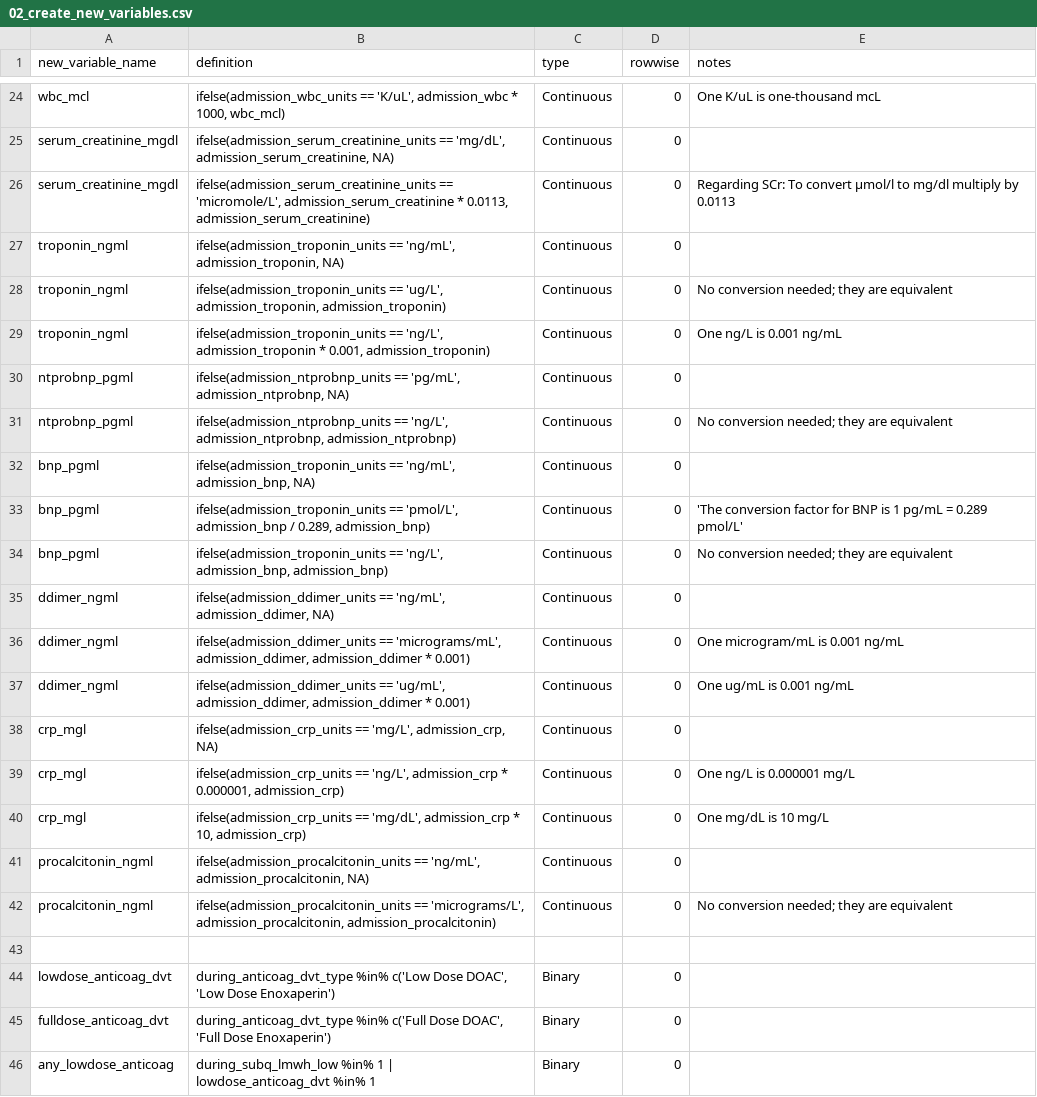
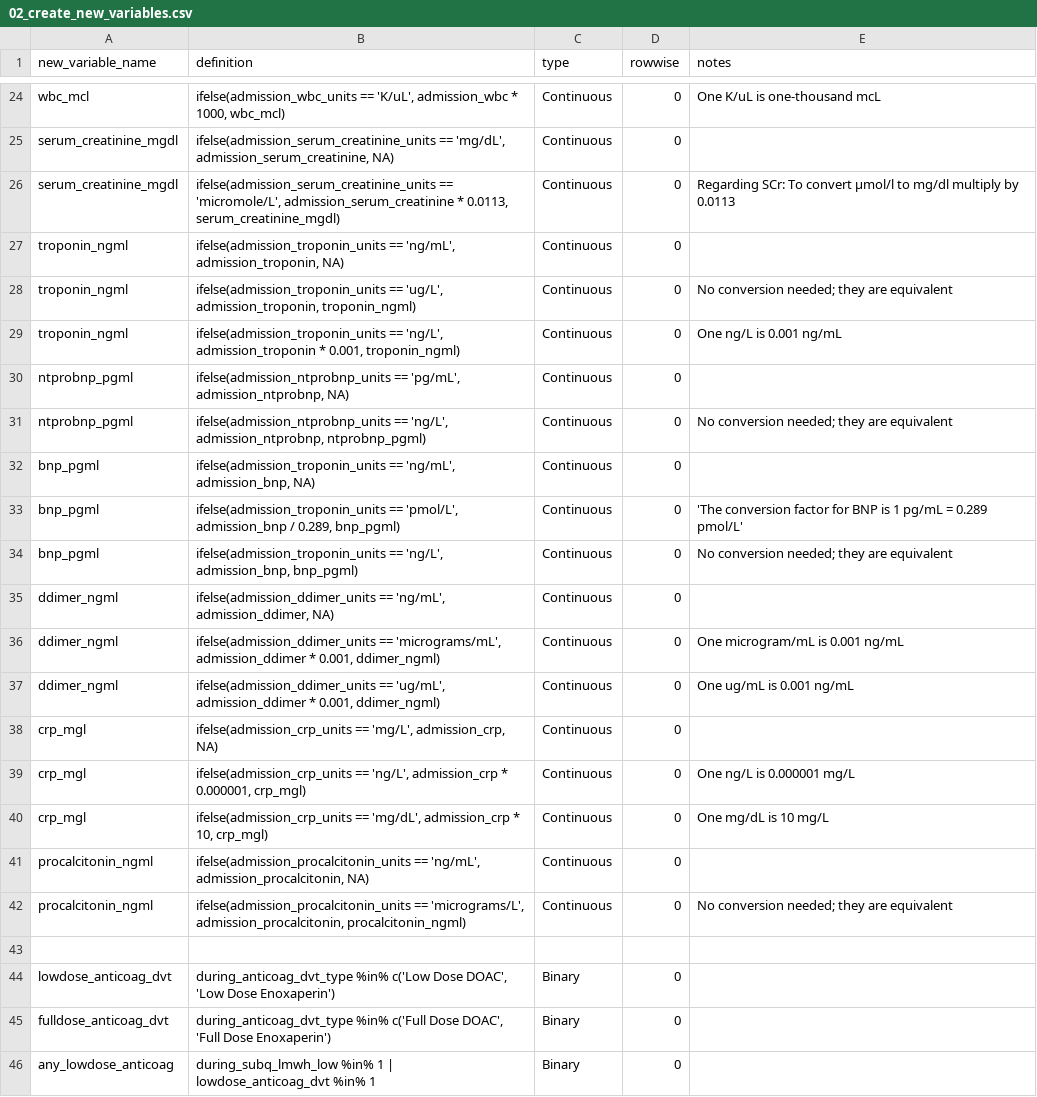
Before and after one commit to rsoren/aha_covid_dataprep_specs, a CSV file: 02_create_new_variables.csv, drawn as a sheet; only a part is shown, gaps mark what is left out.

Commit message:
Update 02_create_new_variables.csv

```diff
--- a/02_create_new_variables.csv
+++ b/02_create_new_variables.csv
@@ -25,19 +25,19 @@ wbc_mcl,"ifelse(admission_wbc_units == 'K/uL', admission_wbc * 1000, wbc_mcl)","
 serum_creatinine_mgdl,"ifelse(admission_serum_creatinine_units == 'mg/dL', admission_serum_creatinine, NA)","Continuous",0,
-serum_creatinine_mgdl,"ifelse(admission_serum_creatinine_units == 'micromole/L', admission_serum_creatinine * 0.0113, admission_serum_creatinine)","Continuous",0,"Regarding SCr: To convert μmol/l to mg/dl multiply by 0.0113"
+serum_creatinine_mgdl,"ifelse(admission_serum_creatinine_units == 'micromole/L', admission_serum_creatinine * 0.0113, serum_creatinine_mgdl)","Continuous",0,"Regarding SCr: To convert μmol/l to mg/dl multiply by 0.0113"
 troponin_ngml,"ifelse(admission_troponin_units == 'ng/mL', admission_troponin, NA)","Continuous",0,
-troponin_ngml,"ifelse(admission_troponin_units == 'ug/L', admission_troponin, admission_troponin)","Continuous",0,"No conversion needed; they are equivalent"
-troponin_ngml,"ifelse(admission_troponin_units == 'ng/L', admission_troponin * 0.001, admission_troponin)","Continuous",0,"One ng/L is 0.001 ng/mL"
+troponin_ngml,"ifelse(admission_troponin_units == 'ug/L', admission_troponin, troponin_ngml)","Continuous",0,"No conversion needed; they are equivalent"
+troponin_ngml,"ifelse(admission_troponin_units == 'ng/L', admission_troponin * 0.001, troponin_ngml)","Continuous",0,"One ng/L is 0.001 ng/mL"
 ntprobnp_pgml,"ifelse(admission_ntprobnp_units == 'pg/mL', admission_ntprobnp, NA)","Continuous",0,
-ntprobnp_pgml,"ifelse(admission_ntprobnp_units == 'ng/L', admission_ntprobnp, admission_ntprobnp)","Continuous",0,"No conversion needed; they are equivalent"
+ntprobnp_pgml,"ifelse(admission_ntprobnp_units == 'ng/L', admission_ntprobnp, ntprobnp_pgml)","Continuous",0,"No conversion needed; they are equivalent"
 bnp_pgml,"ifelse(admission_troponin_units == 'ng/mL', admission_bnp, NA)","Continuous",0,
-bnp_pgml,"ifelse(admission_troponin_units == 'pmol/L', admission_bnp / 0.289, admission_bnp)","Continuous",0,"'The conversion factor for BNP is 1 pg/mL = 0.289 pmol/L'"
-bnp_pgml,"ifelse(admission_troponin_units == 'ng/L', admission_bnp, admission_bnp)","Continuous",0,"No conversion needed; they are equivalent"
+bnp_pgml,"ifelse(admission_troponin_units == 'pmol/L', admission_bnp / 0.289, bnp_pgml)","Continuous",0,"'The conversion factor for BNP is 1 pg/mL = 0.289 pmol/L'"
+bnp_pgml,"ifelse(admission_troponin_units == 'ng/L', admission_bnp, bnp_pgml)","Continuous",0,"No conversion needed; they are equivalent"
 ddimer_ngml,"ifelse(admission_ddimer_units == 'ng/mL', admission_ddimer, NA)","Continuous",0,
-ddimer_ngml,"ifelse(admission_ddimer_units == 'micrograms/mL', admission_ddimer, admission_ddimer * 0.001)","Continuous",0,"One microgram/mL is 0.001 ng/mL"
-ddimer_ngml,"ifelse(admission_ddimer_units == 'ug/mL', admission_ddimer, admission_ddimer * 0.001)","Continuous",0,"One ug/mL is 0.001 ng/mL"
+ddimer_ngml,"ifelse(admission_ddimer_units == 'micrograms/mL', admission_ddimer * 0.001, ddimer_ngml)","Continuous",0,"One microgram/mL is 0.001 ng/mL"
+ddimer_ngml,"ifelse(admission_ddimer_units == 'ug/mL', admission_ddimer * 0.001, ddimer_ngml)","Continuous",0,"One ug/mL is 0.001 ng/mL"
 crp_mgl,"ifelse(admission_crp_units == 'mg/L', admission_crp, NA)","Continuous",0,
-crp_mgl,"ifelse(admission_crp_units == 'ng/L', admission_crp * 0.000001, admission_crp)","Continuous",0,"One ng/L is 0.000001 mg/L"
-crp_mgl,"ifelse(admission_crp_units == 'mg/dL', admission_crp * 10, admission_crp)","Continuous",0,"One mg/dL is 10 mg/L"
+crp_mgl,"ifelse(admission_crp_units == 'ng/L', admission_crp * 0.000001, crp_mgl)","Continuous",0,"One ng/L is 0.000001 mg/L"
+crp_mgl,"ifelse(admission_crp_units == 'mg/dL', admission_crp * 10, crp_mgl)","Continuous",0,"One mg/dL is 10 mg/L"
 procalcitonin_ngml,"ifelse(admission_procalcitonin_units == 'ng/mL', admission_procalcitonin, NA)","Continuous",0,
-procalcitonin_ngml,"ifelse(admission_procalcitonin_units == 'micrograms/L', admission_procalcitonin, admission_procalcitonin)","Continuous",0,"No conversion needed; they are equivalent"
+procalcitonin_ngml,"ifelse(admission_procalcitonin_units == 'micrograms/L', admission_procalcitonin, procalcitonin_ngml)","Continuous",0,"No conversion needed; they are equivalent"
 ,,,,
```
